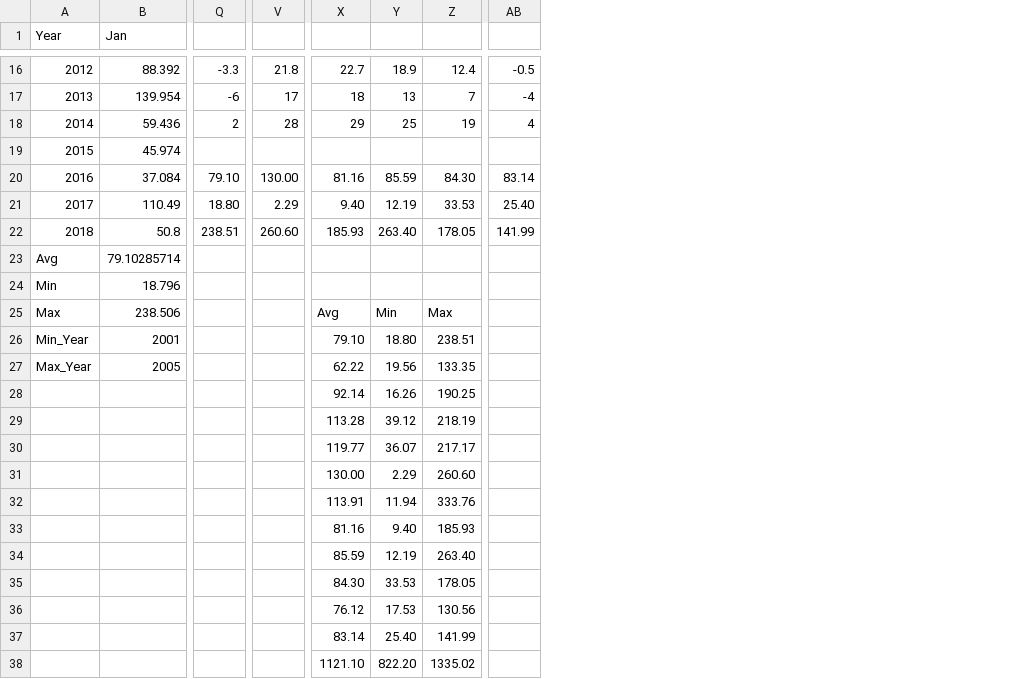
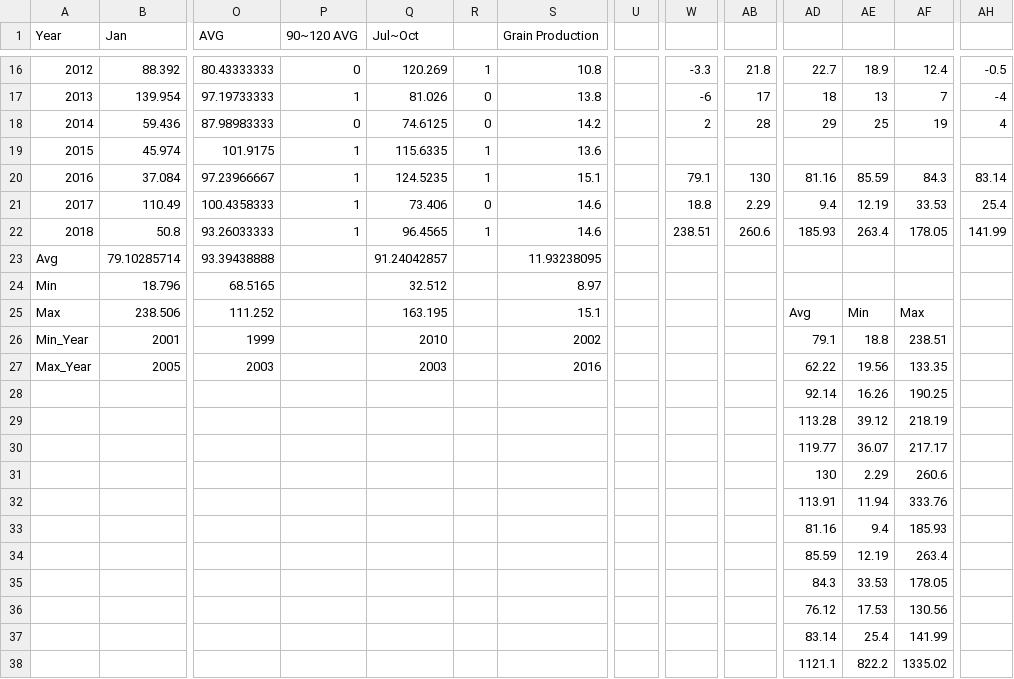
Before and after one commit to Yeon1123/wayne-s-crop, a CSV file: monthly rainfall.csv, drawn as a sheet; only a part is shown, gaps mark what is left out; removed rows and columns are numbered as before the commit, all else as after; rows hold the shown columns only; the diff names each change by its address in the sheet, - before the commit and + after, or states it on an @@ line.

```diff
--- a/monthly rainfall.csv
+++ b/monthly rainfall.csv
+column O (AVG), rows 16-27: 80.43333333 | 97.19733333 | 87.98983333 | 101.9175 | 97.23966667 | 100.4358333 | 93.26033333 | 93.39438888 | 68.5165 | 111.252 | 1999 | 2003
+column P (90~120 AVG), rows 16-22: 0 | 1 | 0 | 1 | 1 | 1 | 1
+column Q (Jul~Oct), rows 16-27: 120.269 | 81.026 | 74.6125 | 115.6335 | 124.5235 | 73.406 | 96.4565 | 91.24042857 | 32.512 | 163.195 | 2010 | 2003
+column R, rows 16-22: 1 | 0 | 0 | 1 | 1 | 0 | 1
+column S (Grain Production), rows 16-27: 10.8 | 13.8 | 14.2 | 13.6 | 15.1 | 14.6 | 14.6 | 11.93238095 | 8.97 | 15.1 | 2002 | 2016
+column U, empty
-W20: 79.10
+W20: 79.1
-AB20: 130.00
+AB20: 130
-AF20: 84.30
+AF20: 84.3
-W21: 18.80
+W21: 18.8
-AD21: 9.40
+AD21: 9.4
-AH21: 25.40
+AH21: 25.4
-AB22: 260.60
+AB22: 260.6
-AE22: 263.40
+AE22: 263.4
-AD26: 79.10
+AD26: 79.1
-AE26: 18.80
+AE26: 18.8
-row 31:  |  |  |  | 130.00 | 2.29 | 260.60
+row 31:  |  |  |  |  |  |  |  |  |  | 130 | 2.29 | 260.6
-AE33: 9.40
+AE33: 9.4
-AF34: 263.40
+AF34: 263.4
-AD35: 84.30
+AD35: 84.3
-AE37: 25.40
+AE37: 25.4
-row 38:  |  |  |  | 1121.10 | 822.20 | 1335.02
+row 38:  |  |  |  |  |  |  |  |  |  | 1121.1 | 822.2 | 1335.02
```
Also changed, not shown: 4 other files.
